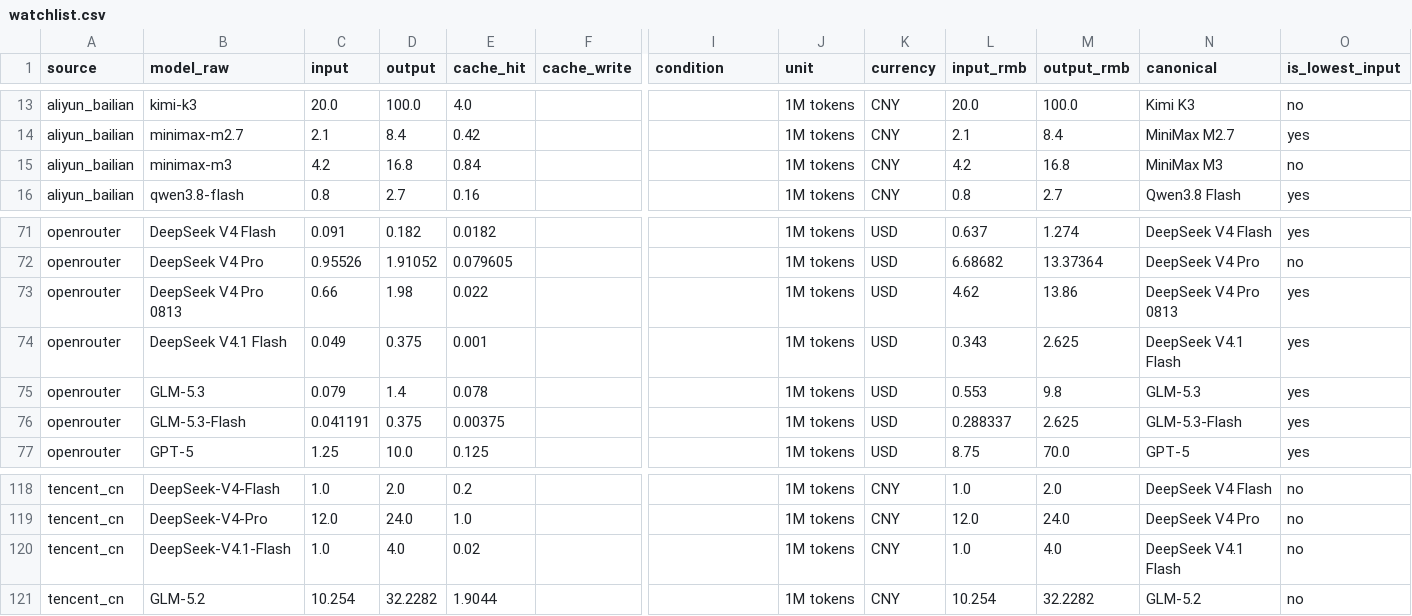
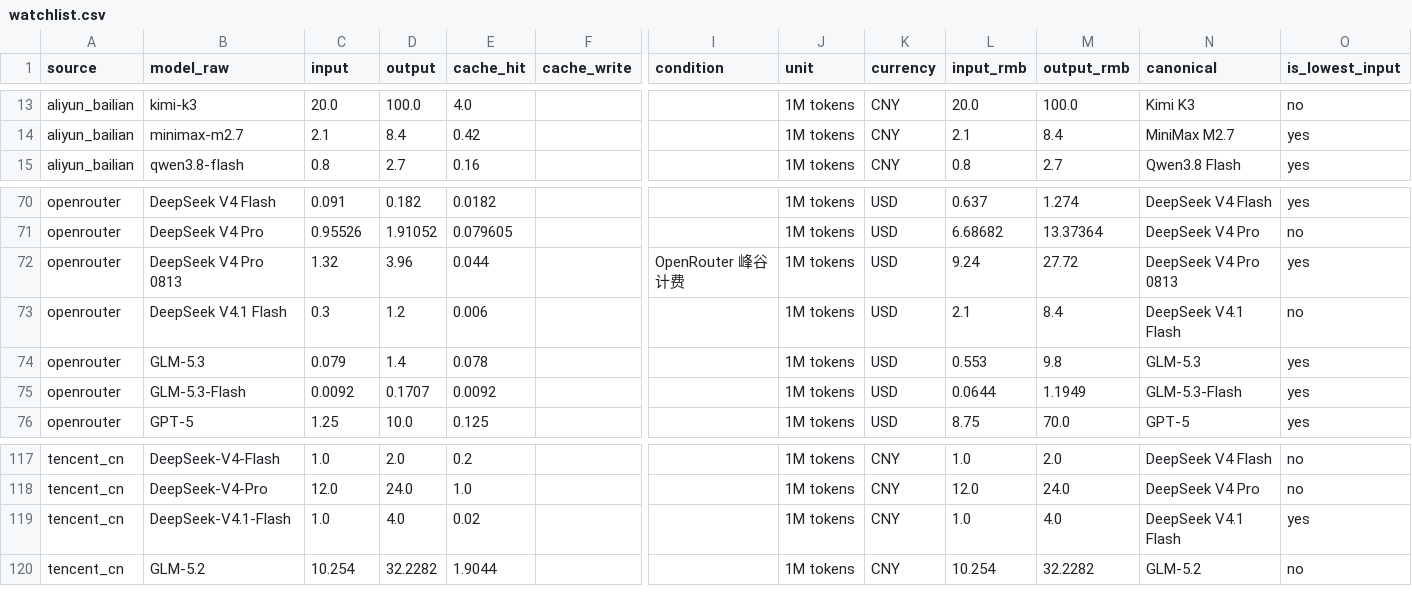
Before and after one commit to lzc0403/token-pricing-scraper, a CSV file: data/watchlist.csv, drawn as a sheet; only a part is shown, gaps mark what is left out; removed rows and columns are numbered as before the commit, all else as after; rows hold the shown columns only; the diff names each change by its address in the sheet, - before the commit and + after, or states it on an @@ line.

```diff
--- a/data/watchlist.csv
+++ b/data/watchlist.csv
-row 15: aliyun_bailian | minimax-m3 | 4.2 | 16.8 | 0.84 |  |  | 1M tokens | CNY | 4.2 | 16.8 | MiniMax M3 | no
-C72 (input): 0.66
+C72 (input): 1.32
-D72 (output): 1.98
+D72 (output): 3.96
-E72 (cache_hit): 0.022
+E72 (cache_hit): 0.044
-I72 (condition): (empty)
+I72 (condition): OpenRouter 峰谷计费
-L72 (input_rmb): 4.62
+L72 (input_rmb): 9.24
-M72 (output_rmb): 13.86
+M72 (output_rmb): 27.72
-C73 (input): 0.049
+C73 (input): 0.3
-D73 (output): 0.375
+D73 (output): 1.2
-E73 (cache_hit): 0.001
+E73 (cache_hit): 0.006
-L73 (input_rmb): 0.343
+L73 (input_rmb): 2.1
-M73 (output_rmb): 2.625
+M73 (output_rmb): 8.4
-O73 (is_lowest_input): yes
+O73 (is_lowest_input): no
-C75 (input): 0.041191
+C75 (input): 0.0092
-D75 (output): 0.375
+D75 (output): 0.1707
-E75 (cache_hit): 0.00375
+E75 (cache_hit): 0.0092
-L75 (input_rmb): 0.288337
+L75 (input_rmb): 0.0644
-M75 (output_rmb): 2.625
+M75 (output_rmb): 1.1949
-O119 (is_lowest_input): no
+O119 (is_lowest_input): yes
```
Also changed, not shown: data/prices.csv, 14 other files.
